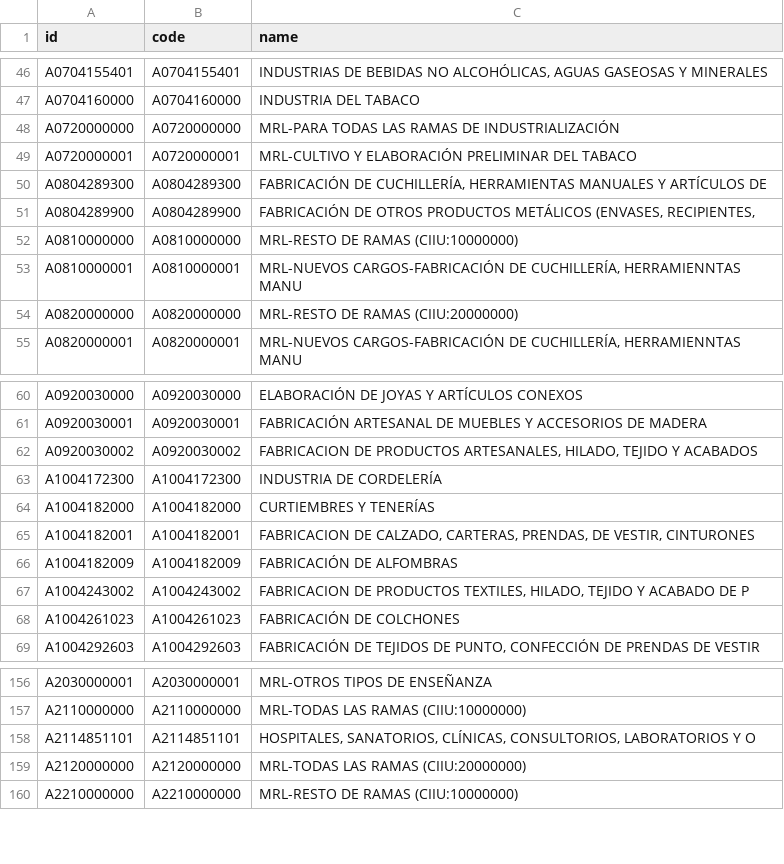
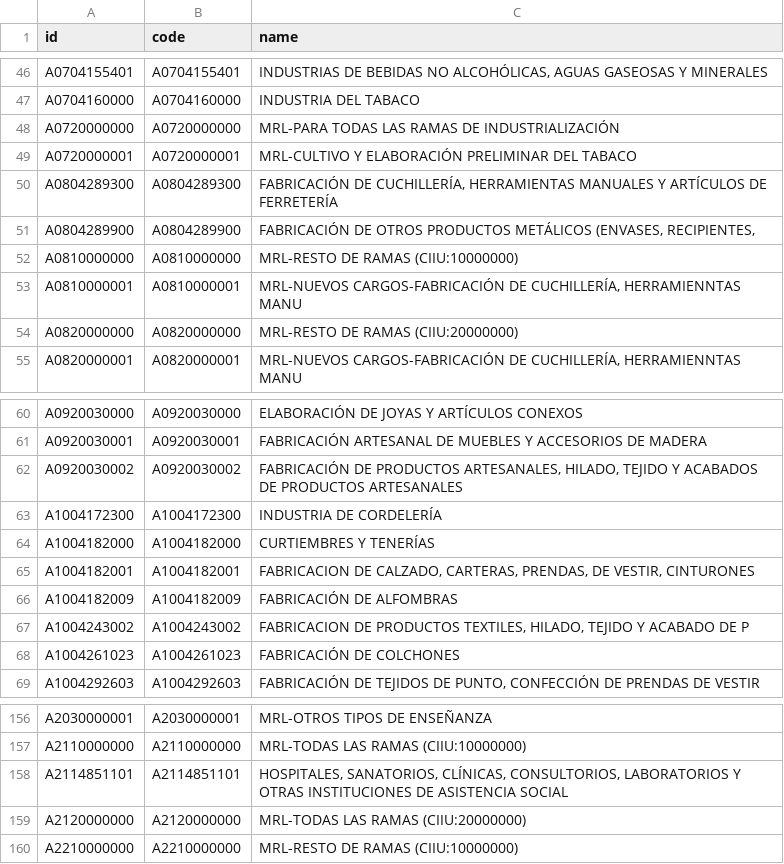
Before and after one commit to OCA/l10n-ecuador, a CSV file: l10n_ec_hr_contract/data/hr.contract.branch.csv, drawn as a sheet; only a part is shown, gaps mark what is left out; the diff covers the shown part only.

```diff
--- a/l10n_ec_hr_contract/data/hr.contract.branch.csv
+++ b/l10n_ec_hr_contract/data/hr.contract.branch.csv
@@ -49,3 +49,3 @@ A0720000000,A0720000000,MRL-PARA TODAS LAS RAMAS DE INDUSTRIALIZACIÓN
 A0720000001,A0720000001,MRL-CULTIVO Y ELABORACIÓN PRELIMINAR DEL TABACO
-A0804289300,A0804289300,"FABRICACIÓN DE CUCHILLERÍA, HERRAMIENTAS MANUALES Y ARTÍCULOS DE"
+A0804289300,A0804289300,"FABRICACIÓN DE CUCHILLERÍA, HERRAMIENTAS MANUALES Y ARTÍCULOS DE FERRETERÍA"
 A0804289900,A0804289900,"FABRICACIÓN DE OTROS PRODUCTOS METÁLICOS (ENVASES, RECIPIENTES,"
@@ -61,3 +61,3 @@ A0920030000,A0920030000,ELABORACIÓN DE JOYAS Y ARTÍCULOS CONEXOS
 A0920030001,A0920030001,FABRICACIÓN ARTESANAL DE MUEBLES Y ACCESORIOS DE MADERA
-A0920030002,A0920030002,"FABRICACION DE PRODUCTOS ARTESANALES, HILADO, TEJIDO Y ACABADOS"
+A0920030002,A0920030002,"FABRICACIÓN DE PRODUCTOS ARTESANALES, HILADO, TEJIDO Y ACABADOS DE PRODUCTOS ARTESANALES"
 A1004172300,A1004172300,INDUSTRIA DE CORDELERÍA
@@ -157,3 +157,3 @@ A2030000001,A2030000001,MRL-OTROS TIPOS DE ENSEÑANZA
 A2110000000,A2110000000,MRL-TODAS LAS RAMAS (CIIU:10000000)
-A2114851101,A2114851101,"HOSPITALES, SANATORIOS, CLÍNICAS, CONSULTORIOS, LABORATORIOS Y O"
+A2114851101,A2114851101,"HOSPITALES, SANATORIOS, CLÍNICAS, CONSULTORIOS, LABORATORIOS Y OTRAS INSTITUCIONES DE ASISTENCIA SOCIAL"
 A2120000000,A2120000000,MRL-TODAS LAS RAMAS (CIIU:20000000)
```
Also changed, not shown: 8 edited cells elsewhere in this file, l10n_ec_hr_contract/data/hr.contract.commision.csv, 1 other file.
